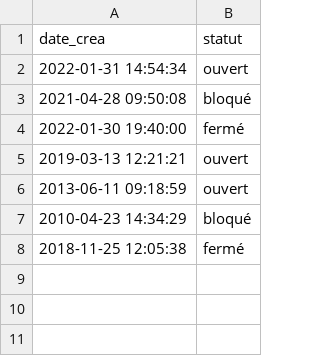
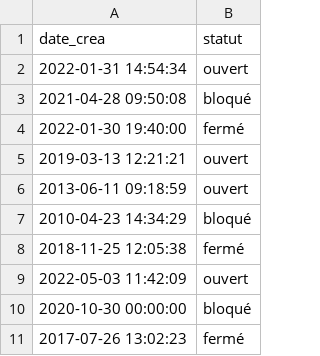
Before and after one commit to ritmosky/Conception-de-BDD---NF18, a CSV file: Projet_NF18_Gestion_comptes_bancaires/compte.csv, drawn as a sheet; the diff names each change by its address in the sheet, - before the commit and + after, or states it on an @@ line.

Commit message:
Replace compte.csv

```diff
--- a/Projet_NF18_Gestion_comptes_bancaires/compte.csv
+++ b/Projet_NF18_Gestion_comptes_bancaires/compte.csv
+row 9: 2022-05-03 11:42:09 | ouvert
+row 10: 2020-10-30 00:00:00 | bloqué
+row 11: 2017-07-26 13:02:23 | fermé
```
